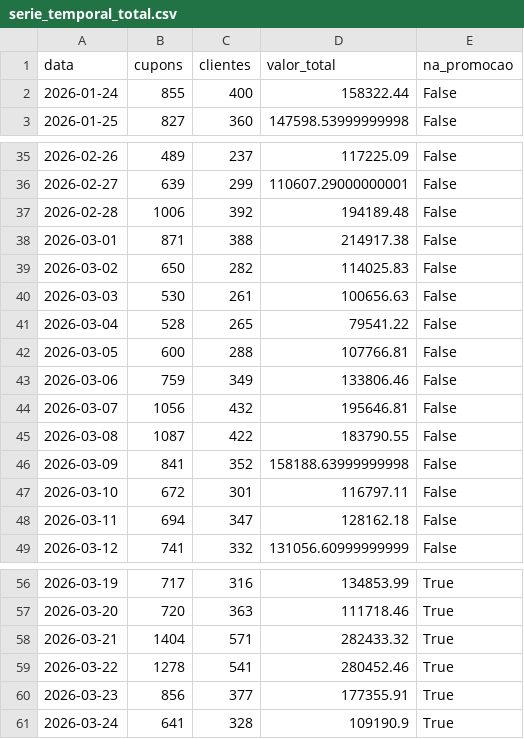
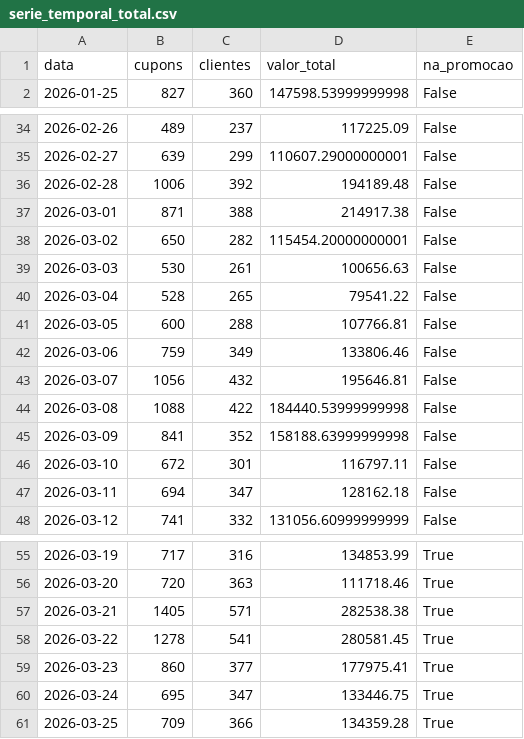
Before and after one commit to carlosgravi/promocoes-report, a CSV file: dados/serie_temporal_total.csv, drawn as a sheet; only a part is shown, gaps mark what is left out.

```diff
--- a/dados/serie_temporal_total.csv
+++ b/dados/serie_temporal_total.csv
@@ -1,3 +1,2 @@
 data,cupons,clientes,valor_total,na_promocao
-2026-01-24,855,400,158322.44,False
 2026-01-25,827,360,147598.53999999998,False
@@ -38,3 +37,3 @@
 2026-03-01,871,388,214917.38,False
-2026-03-02,650,282,114025.83,False
+2026-03-02,650,282,115454.20000000001,False
 2026-03-03,530,261,100656.63,False
@@ -44,3 +43,3 @@
 2026-03-07,1056,432,195646.81,False
-2026-03-08,1087,422,183790.55,False
+2026-03-08,1088,422,184440.53999999998,False
 2026-03-09,841,352,158188.63999999998,False
@@ -57,5 +56,6 @@
 2026-03-20,720,363,111718.46,True
-2026-03-21,1404,571,282433.32,True
-2026-03-22,1278,541,280452.46,True
-2026-03-23,856,377,177355.91,True
-2026-03-24,641,328,109190.9,True
+2026-03-21,1405,571,282538.38,True
+2026-03-22,1278,541,280581.45,True
+2026-03-23,860,377,177975.41,True
+2026-03-24,695,347,133446.75,True
+2026-03-25,709,366,134359.28,True
```
Also changed, not shown: dados/kpis_promocao.csv, dados/resgates_por_dia.csv, 3 other files.
